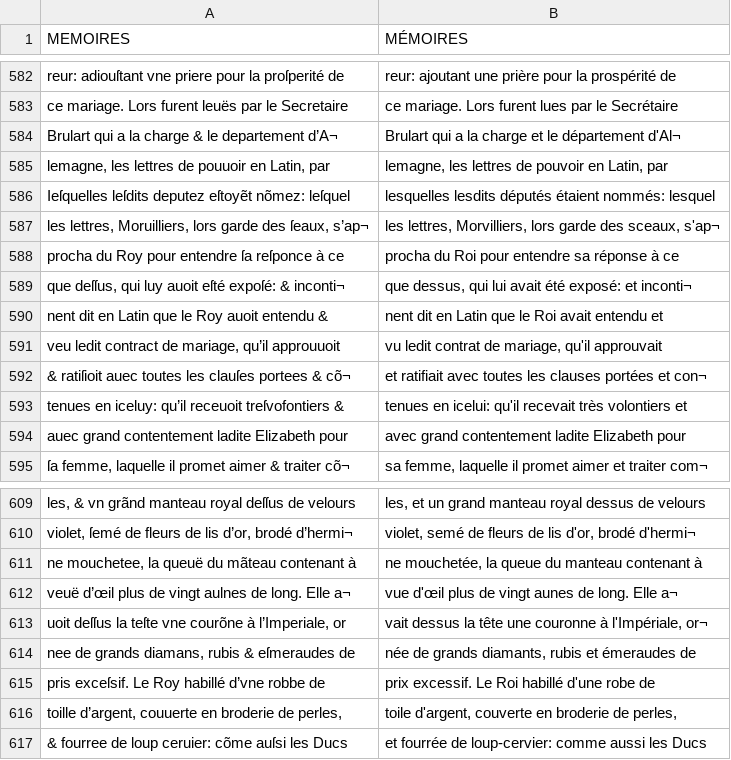
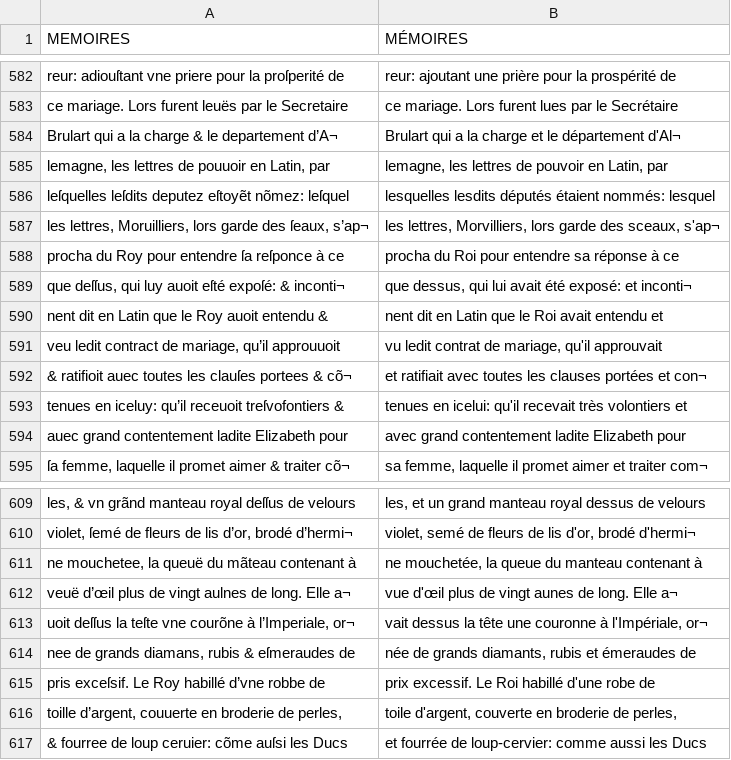
Before and after one commit to CORSAIR-SNF/FR-16-normalisation, a TSV file: data normalisation/goulart_norm.tsv, drawn as a sheet; only a part is shown, gaps mark what is left out; the diff covers the shown part only.

```diff
--- a/data normalisation/goulart_norm.tsv
+++ b/data normalisation/goulart_norm.tsv
@@ -585,3 +585,3 @@ Brulart qui a la charge & le departement d’A¬	Brulart qui a la charge et le d
 lemagne, les lettres de pouuoir en Latin, par	lemagne, les lettres de pouvoir en Latin, par
-Ieſquelles leſdits deputez eſtoyẽt nõmez: leſquel	lesquelles lesdits députés étaient nommés: lesquel
+leſquelles leſdits deputez eſtoyẽt nõmez: leſquel	lesquelles lesdits députés étaient nommés: lesquel
 les lettres, Moruilliers, lors garde des ſeaux, s’ap¬	les lettres, Morvilliers, lors garde des sceaux, s'ap¬
@@ -591,3 +591,3 @@ nent dit en Latin que le Roy auoit entendu &	nent dit en Latin que le Roi avait
 veu ledit contract de mariage, qu’il approuuoit	vu ledit contrat de mariage, qu'il approuvait
-& ratiſioit auec toutes les clauſes portees & cõ¬	et ratifiait avec toutes les clauses portées et con¬
+& ratifioit auec toutes les clauſes portees & cõ¬	et ratifiait avec toutes les clauses portées et con¬
 tenues en iceluy: qu’il receuoit treſvofontiers &	tenues en icelui: qu'il recevait très volontiers et
@@ -612,3 +612,3 @@ ne mouchetee, la queuë du mãteau contenant à	ne mouchetée, la queue du ma
 veuë d’œil plus de vingt aulnes de long. Elle a¬	vue d'œil plus de vingt aunes de long. Elle a¬
-uoit deſſus la teſte vne courõne à l’Imperiale, or	vait dessus la tête une couronne à l'Impériale, or¬
+uoit deſſus la teſte vne courõne à l’Imperiale, or¬	vait dessus la tête une couronne à l'Impériale, or¬
 nee de grands diamans, rubis & eſmeraudes de	née de grands diamants, rubis et émeraudes de
```
Also changed, not shown: 6 edited cells elsewhere in this file.
